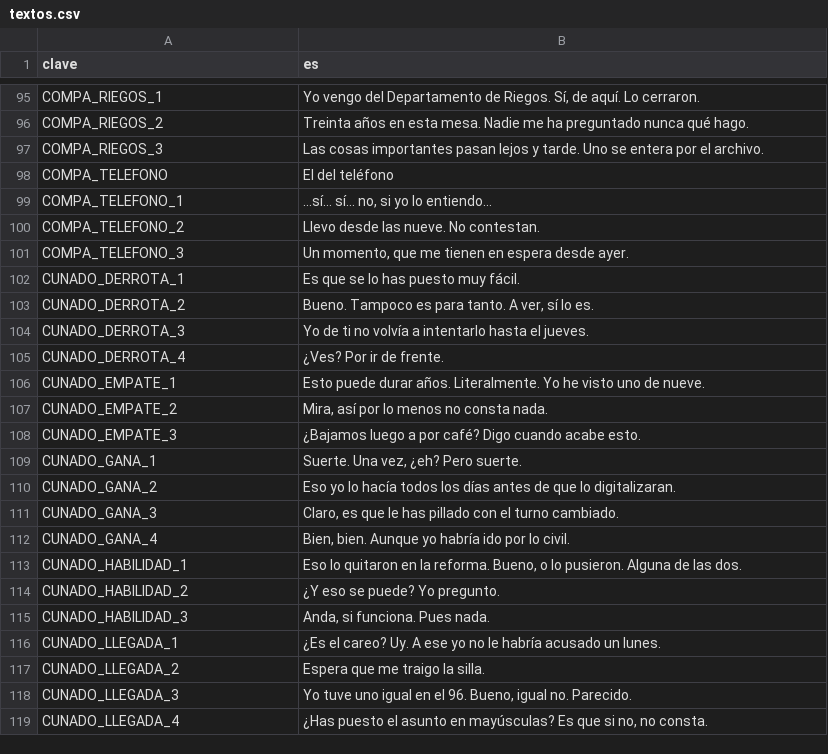
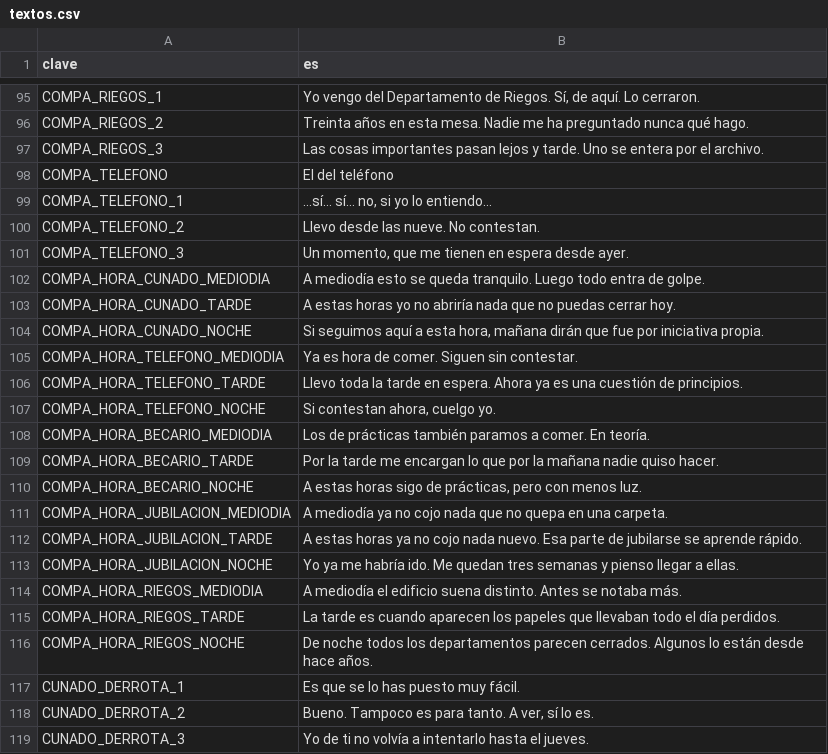
Before and after one commit to EspacioKoop/expediente-legado, a CSV file: godot/datos/textos.csv, drawn as a sheet; only a part is shown, gaps mark what is left out; the shorter side is filled out with more unchanged rows.

Commit message:
feat(963): autorar comentarios horarios de oficina

```diff
--- a/godot/datos/textos.csv
+++ b/godot/datos/textos.csv
@@ -101,2 +101,17 @@ COMPA_TELEFONO_2,Llevo desde las nueve. No contestan.
 COMPA_TELEFONO_3,"Un momento, que me tienen en espera desde ayer."
+COMPA_HORA_CUNADO_MEDIODIA,A mediodía esto se queda tranquilo. Luego todo entra de golpe.
+COMPA_HORA_CUNADO_TARDE,A estas horas yo no abriría nada que no puedas cerrar hoy.
+COMPA_HORA_CUNADO_NOCHE,"Si seguimos aquí a esta hora, mañana dirán que fue por iniciativa propia."
+COMPA_HORA_TELEFONO_MEDIODIA,Ya es hora de comer. Siguen sin contestar.
+COMPA_HORA_TELEFONO_TARDE,Llevo toda la tarde en espera. Ahora ya es una cuestión de principios.
+COMPA_HORA_TELEFONO_NOCHE,"Si contestan ahora, cuelgo yo."
+COMPA_HORA_BECARIO_MEDIODIA,Los de prácticas también paramos a comer. En teoría.
+COMPA_HORA_BECARIO_TARDE,Por la tarde me encargan lo que por la mañana nadie quiso hacer.
+COMPA_HORA_BECARIO_NOCHE,"A estas horas sigo de prácticas, pero con menos luz."
+COMPA_HORA_JUBILACION_MEDIODIA,A mediodía ya no cojo nada que no quepa en una carpeta.
+COMPA_HORA_JUBILACION_TARDE,A estas horas ya no cojo nada nuevo. Esa parte de jubilarse se aprende rápido.
+COMPA_HORA_JUBILACION_NOCHE,"Yo ya me habría ido. Me quedan tres semanas y pienso llegar a ellas."
+COMPA_HORA_RIEGOS_MEDIODIA,A mediodía el edificio suena distinto. Antes se notaba más.
+COMPA_HORA_RIEGOS_TARDE,La tarde es cuando aparecen los papeles que llevaban todo el día perdidos.
+COMPA_HORA_RIEGOS_NOCHE,De noche todos los departamentos parecen cerrados. Algunos lo están desde hace años.
 CUNADO_DERROTA_1,Es que se lo has puesto muy fácil.
```
